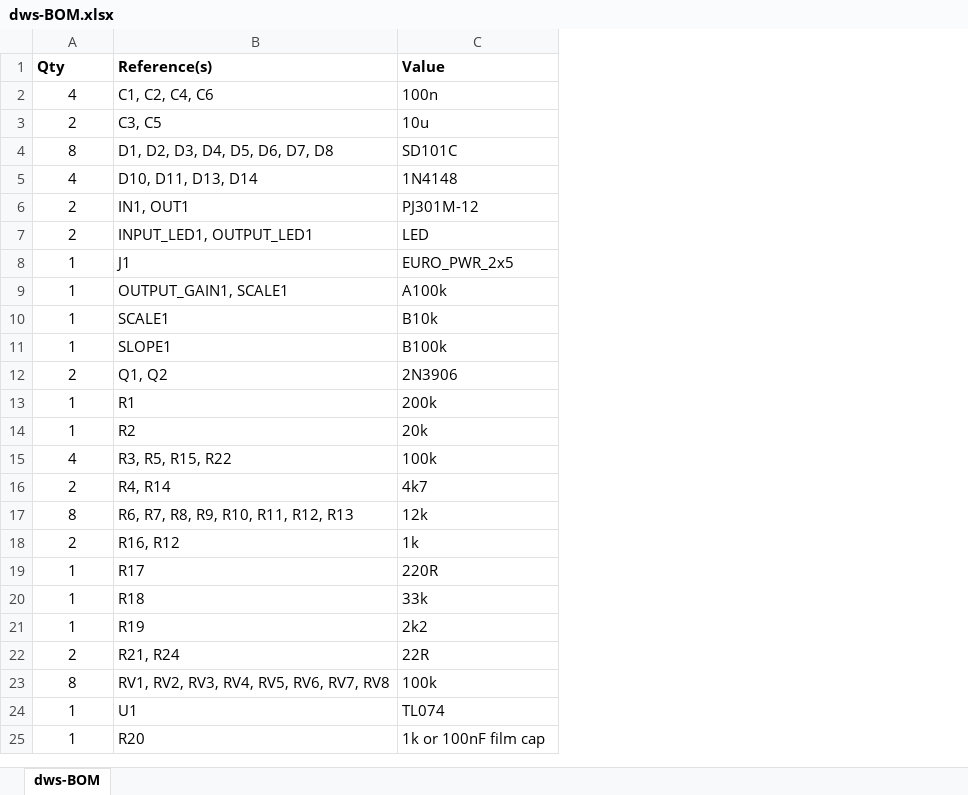
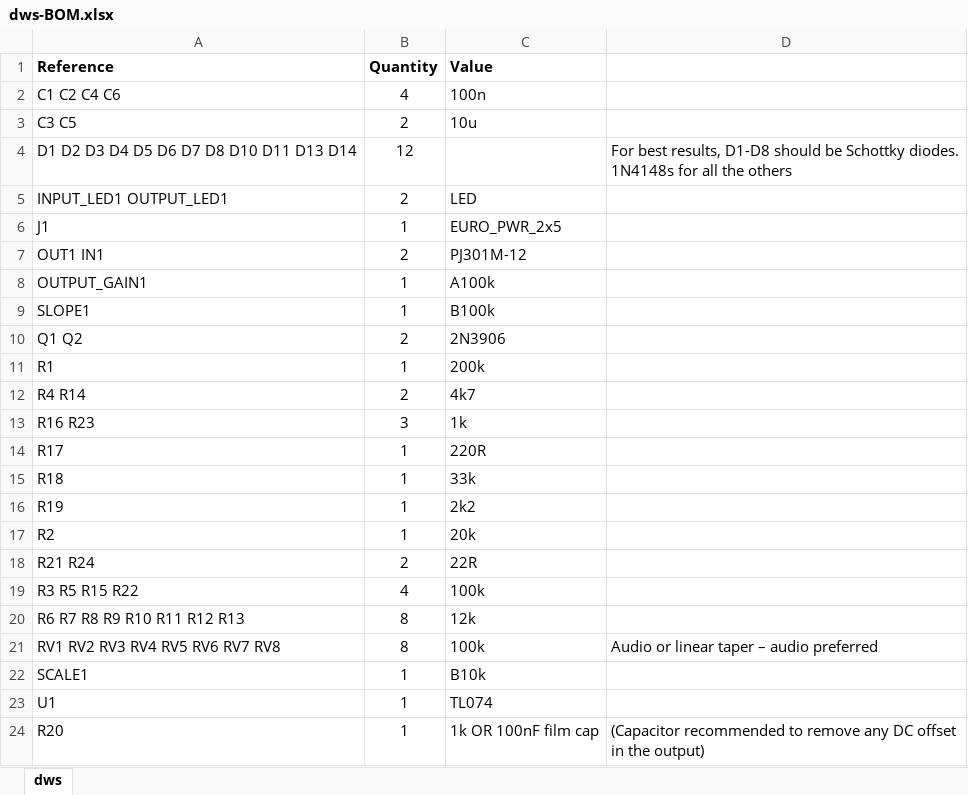
Before and after one commit to yorkmodular/dws, an Excel workbook: dws-BOM.xlsx, sheet dws, drawn as a sheet; values as stored, in another font and other column widths than the file's, no borders; removed rows and columns are numbered as before the commit, all else as after; the diff names each change by its address in the sheet, - before the commit and + after, or states it on an @@ line.

Commit message:
Updated BOM

```diff
--- a/dws-BOM.xlsx (sheet dws)
+++ b/dws-BOM.xlsx (sheet dws)
-sheet tab: dws-BOM
+sheet tab: dws
+column A (Reference), rows 2-3: C1 C2 C4 C6 | C3 C5; rows 5-6: INPUT_LED1 OUTPUT_LED1 | J1; rows 8-16: OUTPUT_GAIN1 | SLOPE1 | Q1 Q2 | R1 | R4 R14 | R16 R23 | R17 | R18 | R19; row 18: R21 R24; row 21: RV1 RV2 RV3 RV4 RV5 RV6 RV7 RV8; rows 23-24: U1 | R20
-column B (Reference(s)), rows 2-3: C1, C2, C4, C6 | C3, C5; rows 7-9: INPUT_LED1, OUTPUT_LED1 | J1 | OUTPUT_GAIN1, SCALE1; rows 11-13: SLOPE1 | Q1, Q2 | R1; row 16: R4, R14; rows 18-25: R16, R12 | R17 | R18 | R19 | R21, R24 | RV1, RV2, RV3, RV4, RV5, RV6, RV7, RV8 | U1 | R20
+column D, row 21: Audio or linear taper – audio preferred; row 24: (Capacitor recommended to remove any DC offset in the output)
-B1: Qty
+B1: Quantity
-row 4: 8 | D1, D2, D3, D4, D5, D6, D7, D8 | SD101C
-row 5: 4 | D10, D11, D13, D14 | 1N4148
+row 4: D1 D2 D3 D4 D5 D6 D7 D8 D10 D11 D13 D14 | 12 |  | For best results, D1-D8 should be Schottky diodes. 1N4148s for all the others
@@ row 6 moved to row 7: OUT1 IN1 @@
-B13 (Quantity): 2
+B13 (Quantity): 3
@@ row 14 moved to row 17: R2 @@
@@ row 15 moved to row 19: R3 R5 R15 R22 @@
@@ row 17 moved to row 20: R6 R7 R8 R9 R10 R11 R12 R13 @@
@@ row 10 moved to row 22: SCALE1 @@
-C24 (Value): 1k or 100nF film cap
+C24 (Value): 1k OR 100nF film cap
```
